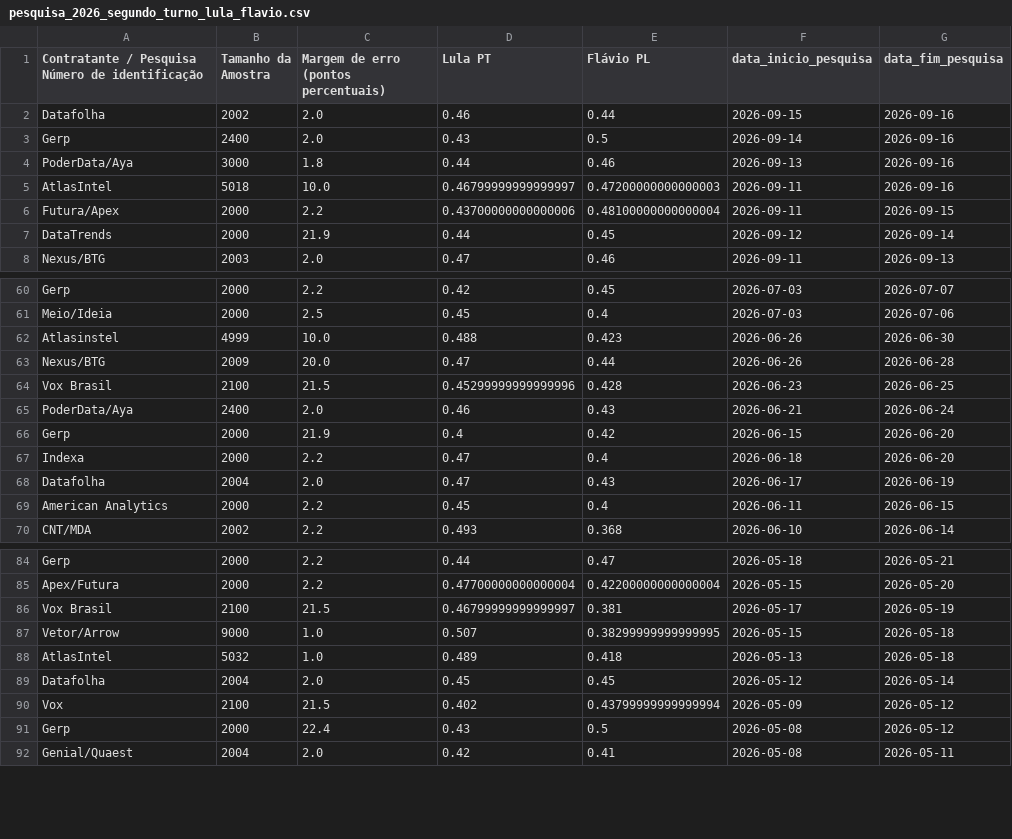
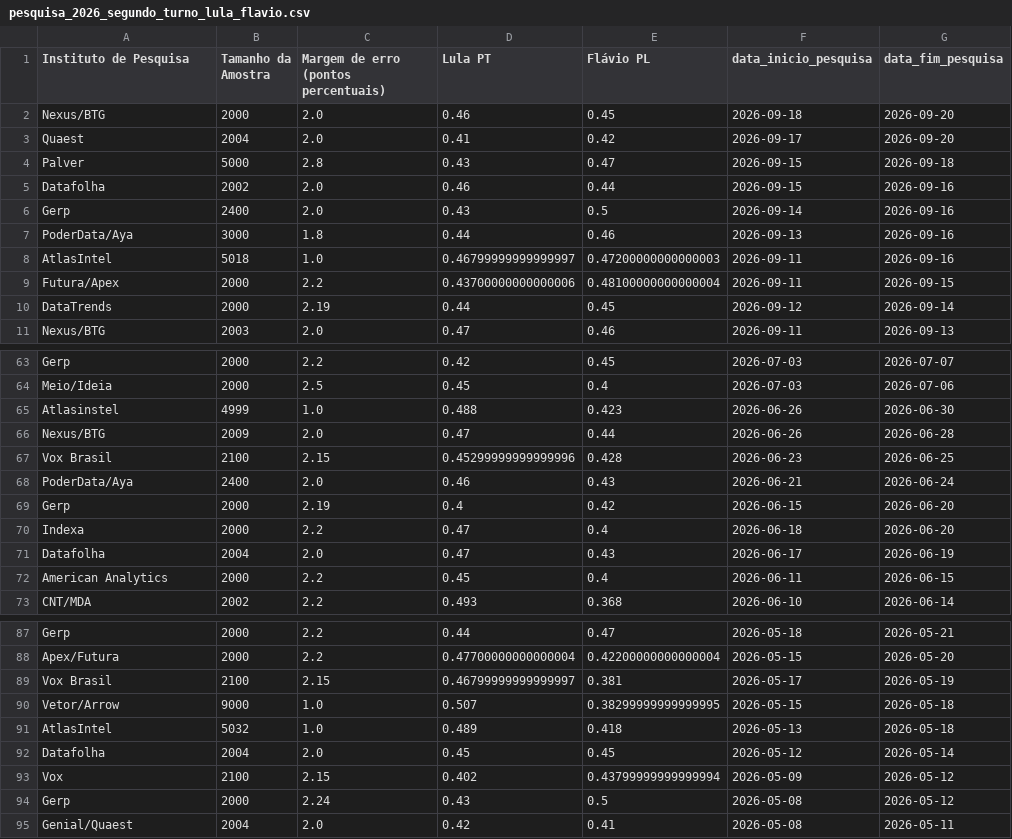
Before and after one commit to DavidNS97/agregador-pesquisa-eleitoral, a CSV file: data/pesquisa_2026_segundo_turno_lula_flavio.csv, drawn as a sheet; only a part is shown, gaps mark what is left out; the diff covers the shown part only.

Commit message:
adiciona cargas das pesquisas no banco

```diff
--- a/data/pesquisa_2026_segundo_turno_lula_flavio.csv
+++ b/data/pesquisa_2026_segundo_turno_lula_flavio.csv
@@ -1,2 +1,5 @@
-Contratante / Pesquisa Número de identificação,Tamanho da Amostra,Margem de erro (pontos percentuais),Lula PT,Flávio PL,data_inicio_pesquisa,data_fim_pesquisa
+Instituto de Pesquisa,Tamanho da Amostra,Margem de erro (pontos percentuais),Lula PT,Flávio PL,data_inicio_pesquisa,data_fim_pesquisa
+Nexus/BTG,2000,2.0,0.46,0.45,2026-09-18,2026-09-20
+Quaest,2004,2.0,0.41,0.42,2026-09-17,2026-09-20
+Palver,5000,2.8,0.43,0.47,2026-09-15,2026-09-18
 Datafolha,2002,2.0,0.46,0.44,2026-09-15,2026-09-16
@@ -4,5 +7,5 @@ Gerp,2400,2.0,0.43,0.5,2026-09-14,2026-09-16
 PoderData/Aya,3000,1.8,0.44,0.46,2026-09-13,2026-09-16
-AtlasIntel,5018,10.0,0.46799999999999997,0.47200000000000003,2026-09-11,2026-09-16
+AtlasIntel,5018,1.0,0.46799999999999997,0.47200000000000003,2026-09-11,2026-09-16
 Futura/Apex,2000,2.2,0.43700000000000006,0.48100000000000004,2026-09-11,2026-09-15
-DataTrends,2000,21.9,0.44,0.45,2026-09-12,2026-09-14
+DataTrends,2000,2.19,0.44,0.45,2026-09-12,2026-09-14
 Nexus/BTG,2003,2.0,0.47,0.46,2026-09-11,2026-09-13
@@ -61,7 +64,7 @@ Gerp,2000,2.2,0.42,0.45,2026-07-03,2026-07-07
 Meio/Ideia,2000,2.5,0.45,0.4,2026-07-03,2026-07-06
-Atlasinstel,4999,10.0,0.488,0.423,2026-06-26,2026-06-30
-Nexus/BTG,2009,20.0,0.47,0.44,2026-06-26,2026-06-28
-Vox Brasil,2100,21.5,0.45299999999999996,0.428,2026-06-23,2026-06-25
+Atlasinstel,4999,1.0,0.488,0.423,2026-06-26,2026-06-30
+Nexus/BTG,2009,2.0,0.47,0.44,2026-06-26,2026-06-28
+Vox Brasil,2100,2.15,0.45299999999999996,0.428,2026-06-23,2026-06-25
 PoderData/Aya,2400,2.0,0.46,0.43,2026-06-21,2026-06-24
-Gerp,2000,21.9,0.4,0.42,2026-06-15,2026-06-20
+Gerp,2000,2.19,0.4,0.42,2026-06-15,2026-06-20
 Indexa,2000,2.2,0.47,0.4,2026-06-18,2026-06-20
@@ -85,3 +88,3 @@ Gerp,2000,2.2,0.44,0.47,2026-05-18,2026-05-21
 Apex/Futura,2000,2.2,0.47700000000000004,0.42200000000000004,2026-05-15,2026-05-20
-Vox Brasil,2100,21.5,0.46799999999999997,0.381,2026-05-17,2026-05-19
+Vox Brasil,2100,2.15,0.46799999999999997,0.381,2026-05-17,2026-05-19
 Vetor/Arrow,9000,1.0,0.507,0.38299999999999995,2026-05-15,2026-05-18
@@ -89,4 +92,4 @@ AtlasIntel,5032,1.0,0.489,0.418,2026-05-13,2026-05-18
 Datafolha,2004,2.0,0.45,0.45,2026-05-12,2026-05-14
-Vox,2100,21.5,0.402,0.43799999999999994,2026-05-09,2026-05-12
-Gerp,2000,22.4,0.43,0.5,2026-05-08,2026-05-12
+Vox,2100,2.15,0.402,0.43799999999999994,2026-05-09,2026-05-12
+Gerp,2000,2.24,0.43,0.5,2026-05-08,2026-05-12
 Genial/Quaest,2004,2.0,0.42,0.41,2026-05-08,2026-05-11
```
Also changed, not shown: 16 edited cells elsewhere in this file, 5 other files.
